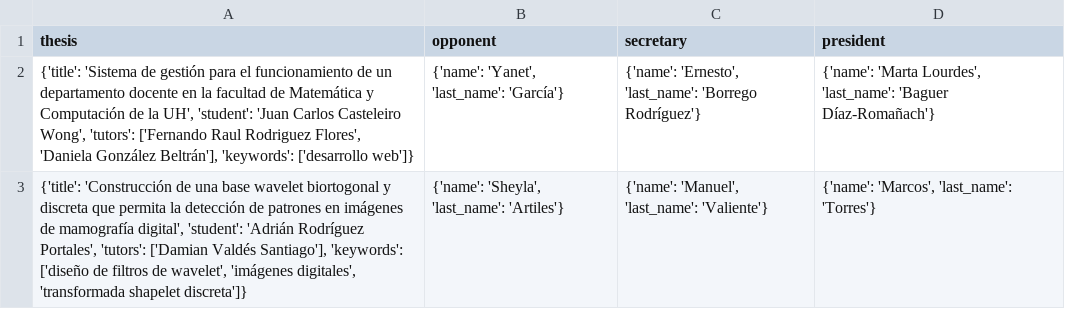
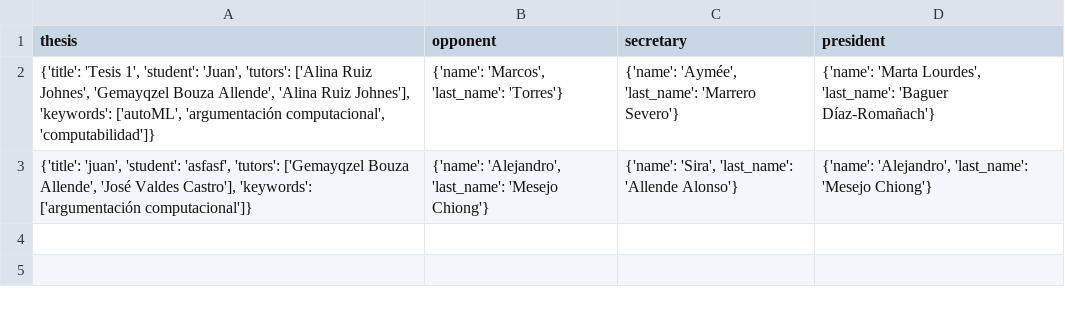
Before and after one commit to cwjki/MATCOM-management-system, a CSV file: server/managementSystem/thesisAssignment/excels/data/thesis_committees.csv, drawn as a sheet.

```diff
--- a/server/managementSystem/thesisAssignment/excels/data/thesis_committees.csv
+++ b/server/managementSystem/thesisAssignment/excels/data/thesis_committees.csv
@@ -1,3 +1,3 @@
 thesis,opponent,secretary,president
-"{'title': 'Sistema de gestión para el funcionamiento de un departamento docente en la facultad de Matemática y Computación de la UH', 'student': 'Juan Carlos Casteleiro Wong', 'tutors': ['Fernando Raul Rodriguez Flores', 'Daniela González Beltrán'], 'keywords': ['desarrollo web']}","{'name': 'Yanet', 'last_name': 'García'}","{'name': 'Ernesto', 'last_name': 'Borrego Rodríguez'}","{'name': 'Marta Lourdes', 'last_name': 'Baguer Díaz-Romañach'}"
-"{'title': 'Construcción de una base wavelet biortogonal y discreta que permita la detección de patrones en imágenes de mamografía digital', 'student': 'Adrián Rodríguez Portales', 'tutors': ['Damian Valdés Santiago'], 'keywords': ['diseño de filtros de wavelet', 'imágenes digitales', 'transformada shapelet discreta']}","{'name': 'Sheyla', 'last_name': 'Artiles'}","{'name': 'Manuel', 'last_name': 'Valiente'}","{'name': 'Marcos', 'last_name': 'Torres'}"
+"{'title': 'Tesis 1', 'student': 'Juan', 'tutors': ['Alina Ruiz Johnes', 'Gemayqzel Bouza Allende', 'Alina Ruiz Johnes'], 'keywords': ['autoML', 'argumentación computacional', 'computabilidad']}","{'name': 'Marcos', 'last_name': 'Torres'}","{'name': 'Aymée', 'last_name': 'Marrero Severo'}","{'name': 'Marta Lourdes', 'last_name': 'Baguer Díaz-Romañach'}"
+"{'title': 'juan', 'student': 'asfasf', 'tutors': ['Gemayqzel Bouza Allende', 'José Valdes Castro'], 'keywords': ['argumentación computacional']}","{'name': 'Alejandro', 'last_name': 'Mesejo Chiong'}","{'name': 'Sira', 'last_name': 'Allende Alonso'}","{'name': 'Alejandro', 'last_name': 'Mesejo Chiong'}"
```
Also changed, not shown: server/managementSystem/thesisAssignment/excels/data/thesis.csv, server/managementSystem/thesisAssignment/excels/data/thesis_defenses.csv, 6 other files.
